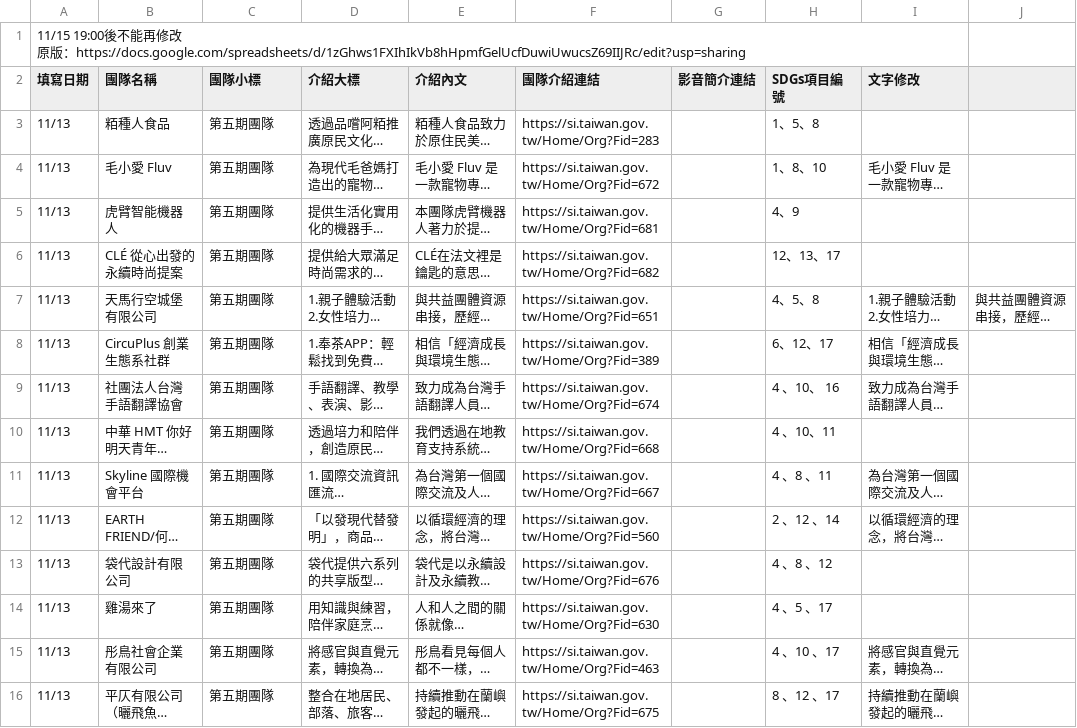
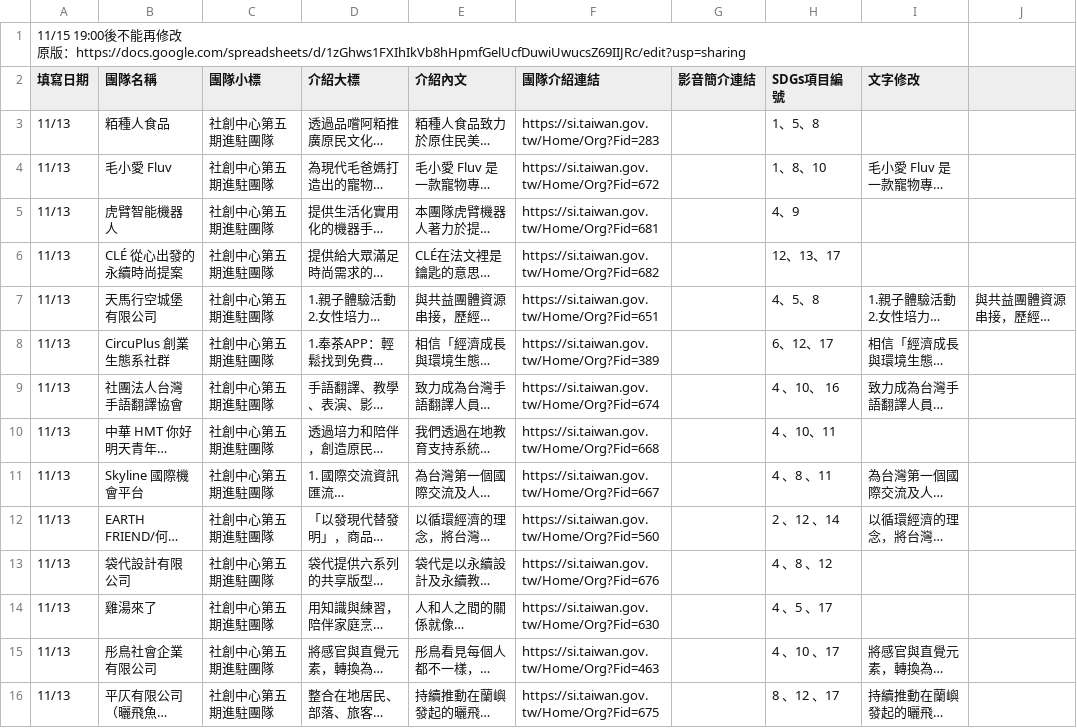
Before and after one commit to silab4years/demoday, a CSV file: tools/teams.csv, drawn as a sheet; long unchanged cells end in …; the diff names each change by its address in the sheet, - before the commit and + after, or states it on an @@ line.

Commit message:
updated teams data

```diff
--- a/tools/teams.csv
+++ b/tools/teams.csv
-C3:C16 (團隊小標): 第五期團隊
+C3:C16 (團隊小標): 社創中心第五期進駐團隊
```
Also changed, not shown: 19 other files.
